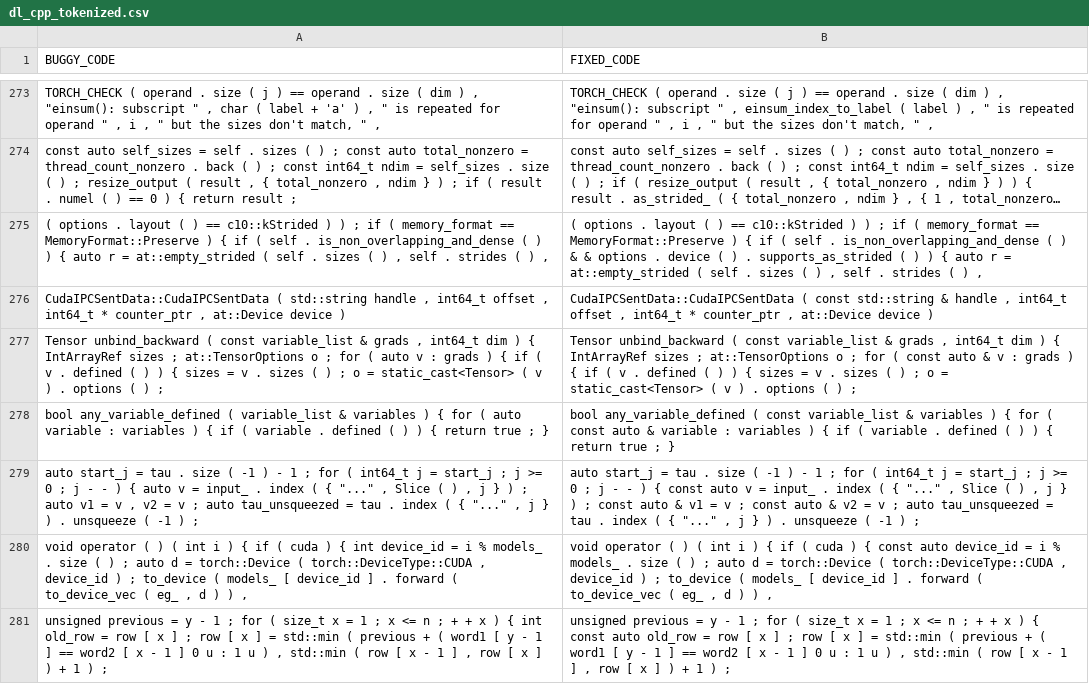
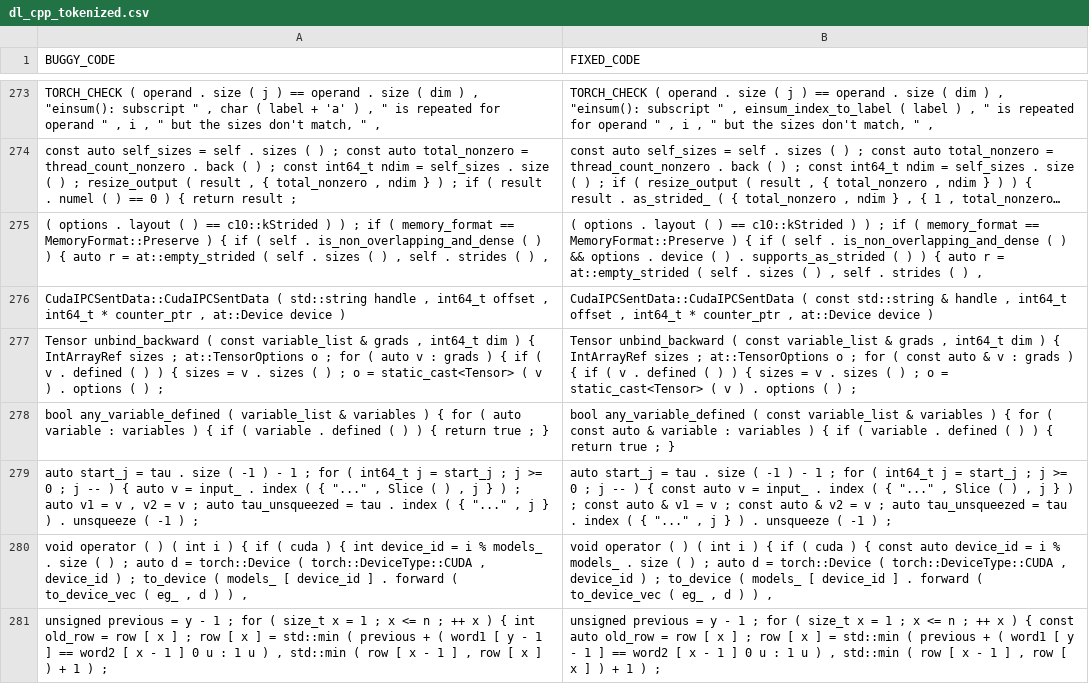
Before and after one commit to SUNLIFAN/AutomatedTesting, a CSV file: ToolImplementation/data/cpp/dl_cpp_tokenized.csv, drawn as a sheet; only a part is shown, gaps mark what is left out; long unchanged cells end in …; the diff covers the shown part only; the diff names each change by its address in the sheet, - before the commit and + after, or states it on an @@ line.

```diff
--- a/ToolImplementation/data/cpp/dl_cpp_tokenized.csv
+++ b/ToolImplementation/data/cpp/dl_cpp_tokenized.csv
-B275 (FIXED_CODE): …( ) & & options .…
+B275 (FIXED_CODE): …( ) && options .…
-A279 (BUGGY_CODE): …; j - - ) {…
+A279 (BUGGY_CODE): …; j -- ) {…
-B279 (FIXED_CODE): …; j - - ) {…
+B279 (FIXED_CODE): …; j -- ) {…
-A281 (BUGGY_CODE): …n ; + + x )…
+A281 (BUGGY_CODE): …n ; ++ x )…
-B281 (FIXED_CODE): …n ; + + x )…
+B281 (FIXED_CODE): …n ; ++ x )…
```
Also changed, not shown: 157 edited cells elsewhere in this file, 1 other file.
